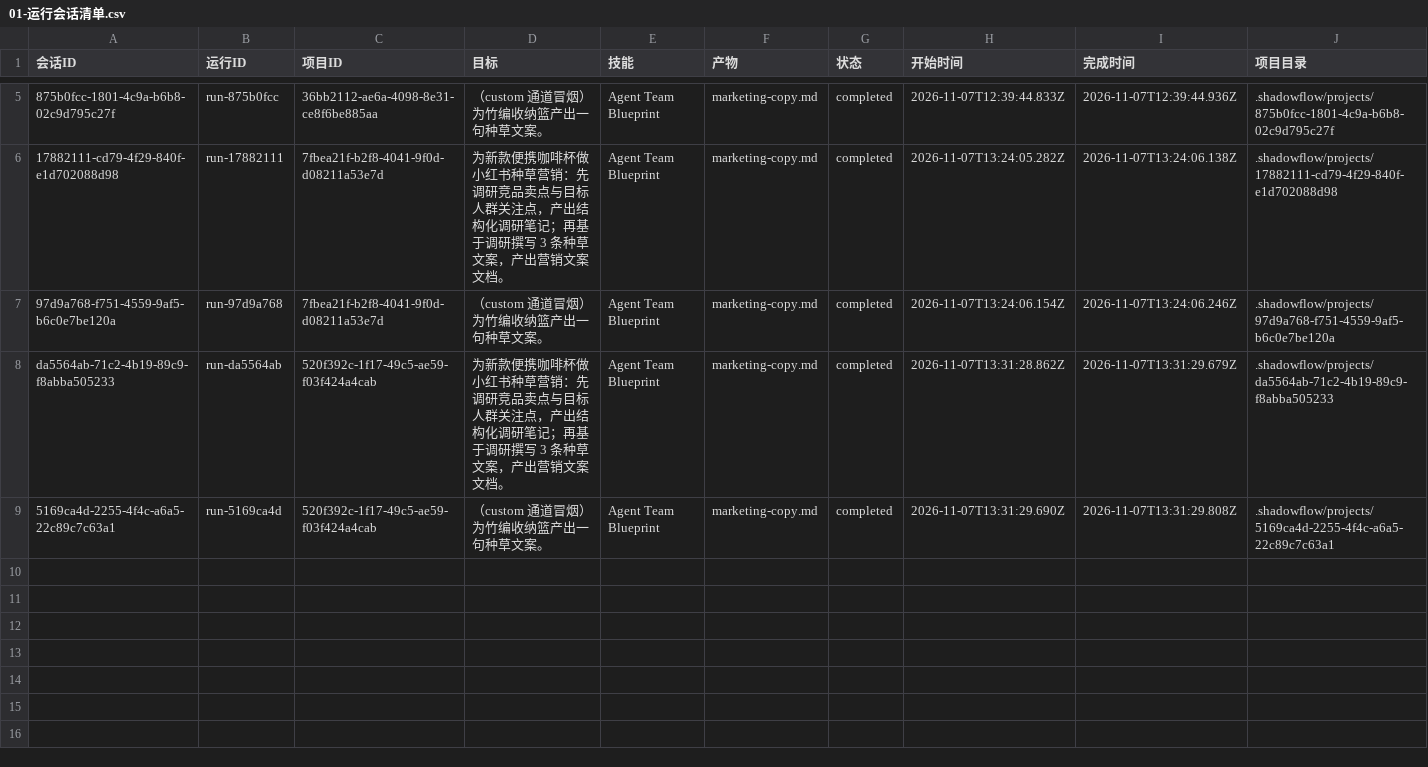
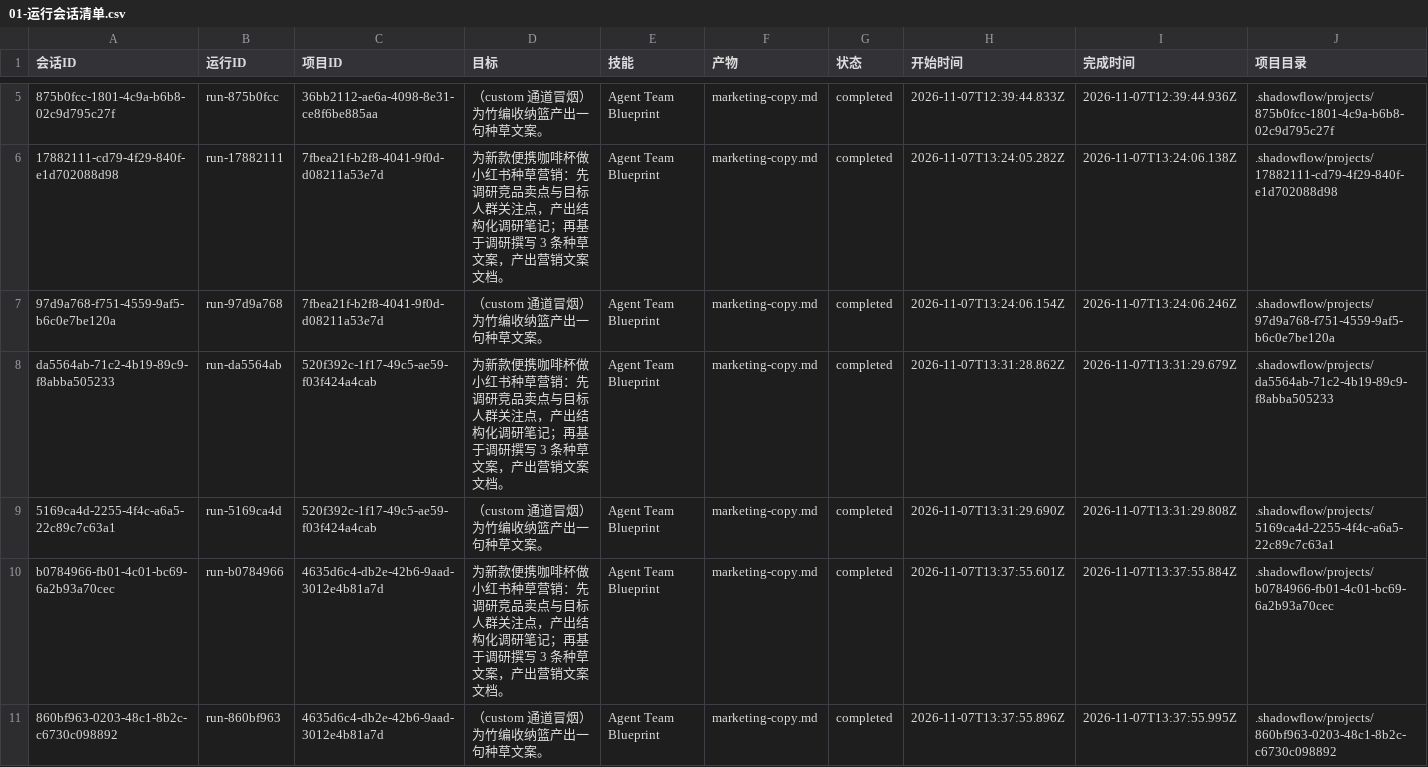
Before and after one commit to Ravenveil/ShadowFlow, a CSV file: 成果/06-营业日志与经营流水/Agent运行日志/01-运行会话清单.csv, drawn as a sheet; only a part is shown, gaps mark what is left out.

```diff
--- a/成果/06-营业日志与经营流水/Agent运行日志/01-运行会话清单.csv
+++ b/成果/06-营业日志与经营流水/Agent运行日志/01-运行会话清单.csv
@@ -9 +9,3 @@ da5564ab-71c2-4b19-89c9-f8abba505233,run-da5564ab,520f392c-1f17-49c5-ae59-f03f42
 5169ca4d-2255-4f4c-a6a5-22c89c7c63a1,run-5169ca4d,520f392c-1f17-49c5-ae59-f03f424a4cab,（custom 通道冒烟）为竹编收纳篮产出一句种草文案。,Agent Team Blueprint,marketing-copy.md,completed,2026-11-07T13:31:29.690Z,2026-11-07T13:31:29.808Z,.shadowflow/projects/5169ca4d-2255-4f4c-a6a5-22c89c7c63a1
+b0784966-fb01-4c01-bc69-6a2b93a70cec,run-b0784966,4635d6c4-db2e-42b6-9aad-3012e4b81a7d,为新款便携咖啡杯做小红书种草营销：先调研竞品卖点与目标人群关注点，产出结构化调研笔记；再基于调研撰写 3 条种草文案，产出营销文案文档。,Agent Team Blueprint,marketing-copy.md,completed,2026-11-07T13:37:55.601Z,2026-11-07T13:37:55.884Z,.shadowflow/projects/b0784966-fb01-4c01-bc69-6a2b93a70cec
+860bf963-0203-48c1-8b2c-c6730c098892,run-860bf963,4635d6c4-db2e-42b6-9aad-3012e4b81a7d,（custom 通道冒烟）为竹编收纳篮产出一句种草文案。,Agent Team Blueprint,marketing-copy.md,completed,2026-11-07T13:37:55.896Z,2026-11-07T13:37:55.995Z,.shadowflow/projects/860bf963-0203-48c1-8b2c-c6730c098892
```
Also changed, not shown: 成果/06-营业日志与经营流水/经营流水/01-经营流水-ledger.csv, 成果/06-营业日志与经营流水/经营流水/02-订单明细-orders.csv, 28 other files.
